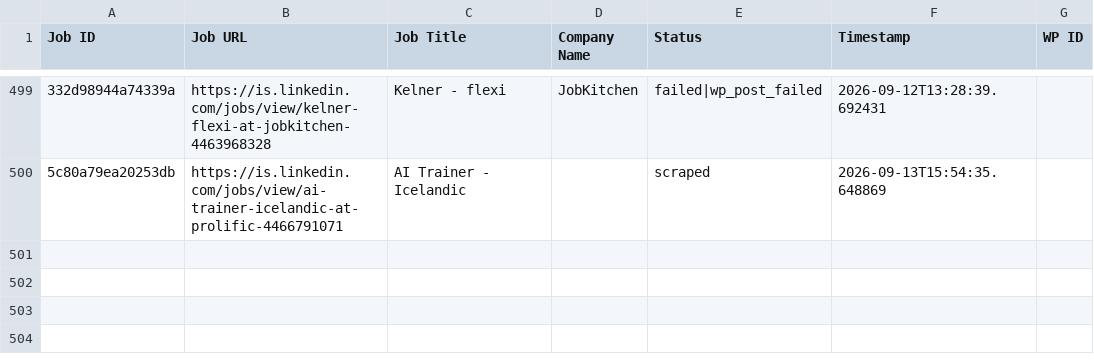
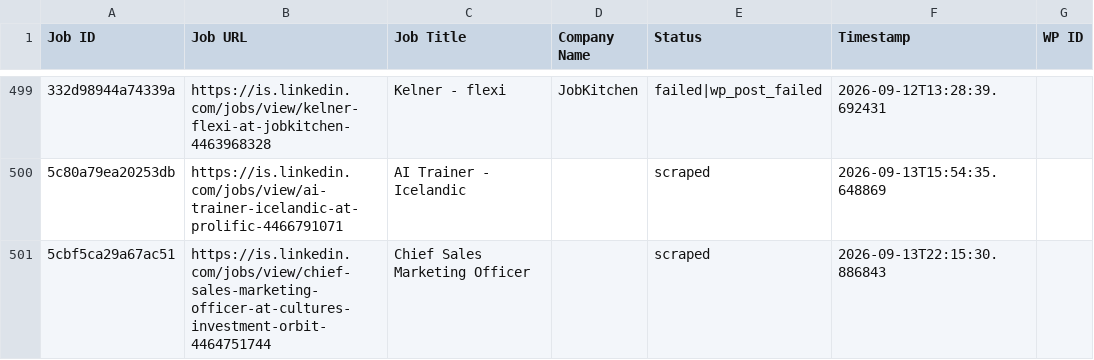
Before and after one commit to innovationinc2000/is, a CSV file: processed_jobs.csv, drawn as a sheet; only a part is shown, gaps mark what is left out; the diff names each change by its address in the sheet, - before the commit and + after, or states it on an @@ line.

```diff
--- a/processed_jobs.csv
+++ b/processed_jobs.csv
+row 501: 5cbf5ca29a67ac51 | https://is.linkedin.com/jobs/view/chief-sales-marketing-officer-at-cultures-investment-orbit-4464751744 | Chief Sales Marketing Officer |  | scraped | 2026-09-13T22:15:30.886843
```
